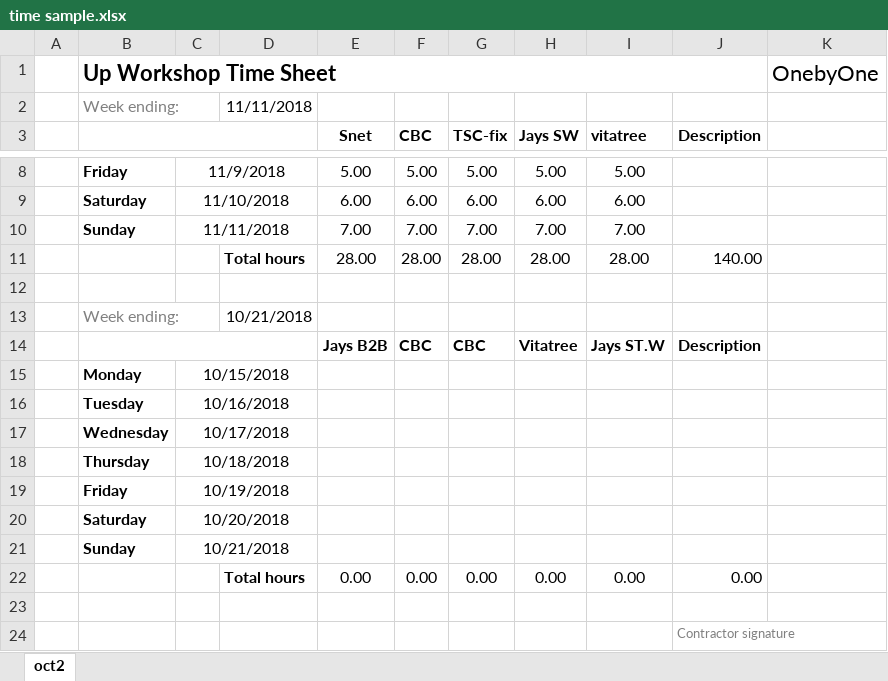
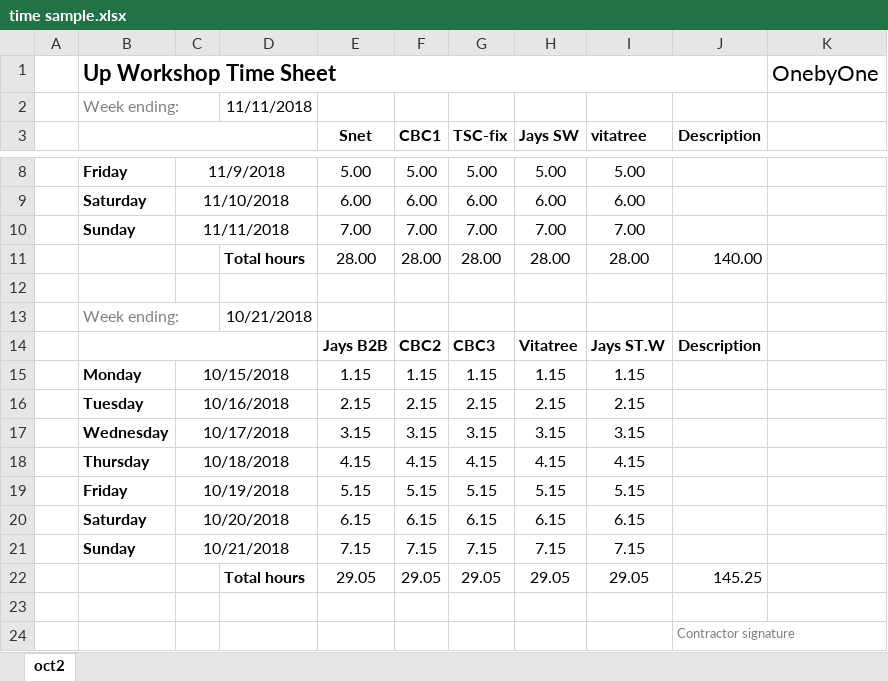
Before and after one commit to koziro2000/lance, an Excel workbook: time sample.xlsx, sheet oct2, drawn as a sheet; only a part is shown, gaps mark what is left out; values as stored, in another font and other column widths than the file's, no borders; removed rows and columns are numbered as before the commit, all else as after; the diff names each change by its address in the sheet, - before the commit and + after, or states it on an @@ line.

```diff
--- a/time sample.xlsx (sheet oct2)
+++ b/time sample.xlsx (sheet oct2)
-F3: CBC
+F3: CBC1
-F14 (CBC1): CBC
+F14 (CBC1): CBC2
-G14 (TSC-fix): CBC
+G14 (TSC-fix): CBC3
-row 15:  | Monday | 10/15/2018
-row 16:  | Tuesday | 10/16/2018
-row 17:  | Wednesday | 10/17/2018
-row 18:  | Thursday | 10/18/2018
-row 19:  | Friday | 10/19/2018
-row 20:  | Saturday | 10/20/2018
-row 21:  | Sunday | 10/21/2018
-row 22:  |  |  | Total hours | 0.00 | 0.00 | 0.00 | 0.00 | 0.00 | 0.00
+row 15:  | Monday | 10/15/2018 |  | 1.15 | 1.15 | 1.15 | 1.15 | 1.15
+row 16:  | Tuesday | 10/16/2018 |  | 2.15 | 2.15 | 2.15 | 2.15 | 2.15
+row 17:  | Wednesday | 10/17/2018 |  | 3.15 | 3.15 | 3.15 | 3.15 | 3.15
+row 18:  | Thursday | 10/18/2018 |  | 4.15 | 4.15 | 4.15 | 4.15 | 4.15
+row 19:  | Friday | 10/19/2018 |  | 5.15 | 5.15 | 5.15 | 5.15 | 5.15
+row 20:  | Saturday | 10/20/2018 |  | 6.15 | 6.15 | 6.15 | 6.15 | 6.15
+row 21:  | Sunday | 10/21/2018 |  | 7.15 | 7.15 | 7.15 | 7.15 | 7.15
+row 22:  |  |  | Total hours | 29.05 | 29.05 | 29.05 | 29.05 | 29.05 | 145.25
```
Also changed, not shown: 5 other files.
